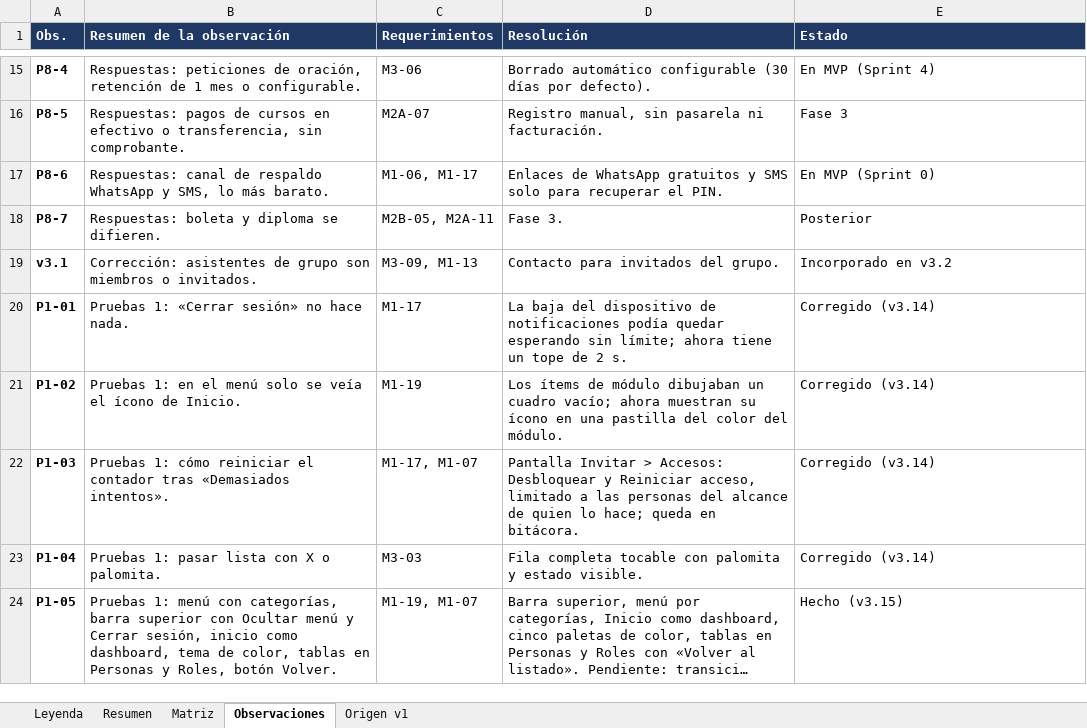
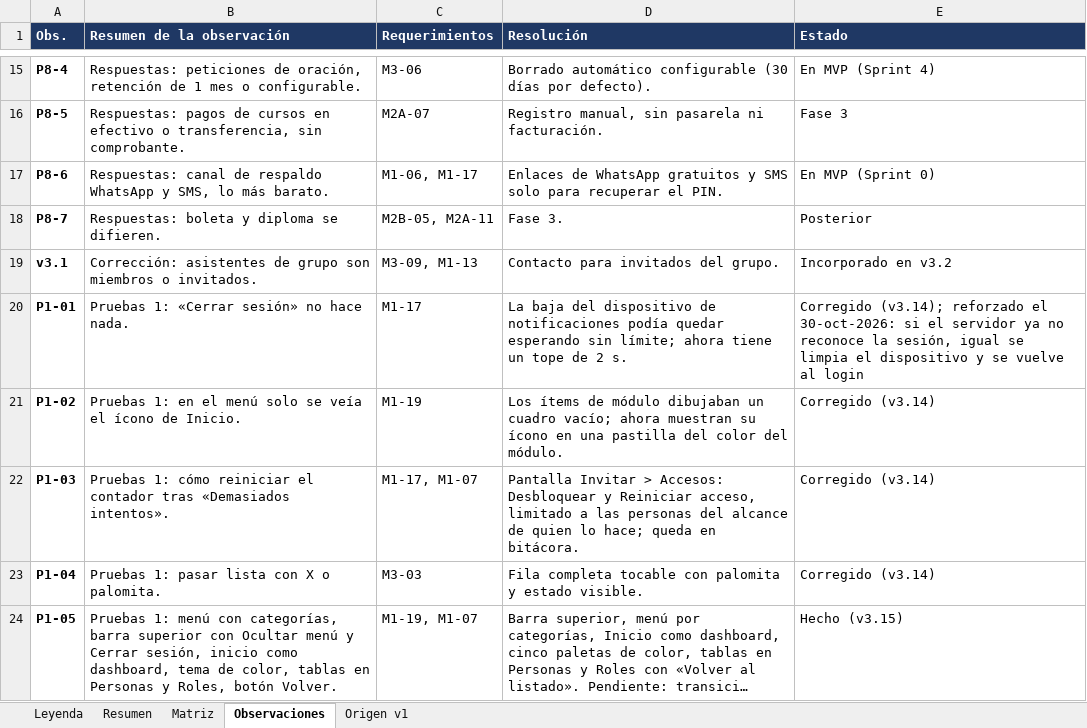
Before and after one commit to c52-mx/mdf360, an Excel workbook: docs/trazabilidad/Matriz de Trazabilidad MDF.xlsx, sheet Observaciones, drawn as a sheet; only a part is shown, gaps mark what is left out; long unchanged cells end in …; values as stored, in another font and other column widths than the file's, no borders; the diff names each change by its address in the sheet, - before the commit and + after, or states it on an @@ line.

```diff
--- a/docs/trazabilidad/Matriz de Trazabilidad MDF.xlsx (sheet Observaciones)
+++ b/docs/trazabilidad/Matriz de Trazabilidad MDF.xlsx (sheet Observaciones)
-E20 (Estado): Corregido (v3.14)
+E20 (Estado): Corregido (v3.14); reforzado el 30-oct-2026: si el servidor ya no reconoce la sesión, igual se limpia el dispositivo y se vuelve al login
```
Also changed, not shown: sheet Matriz, 46 other files.
